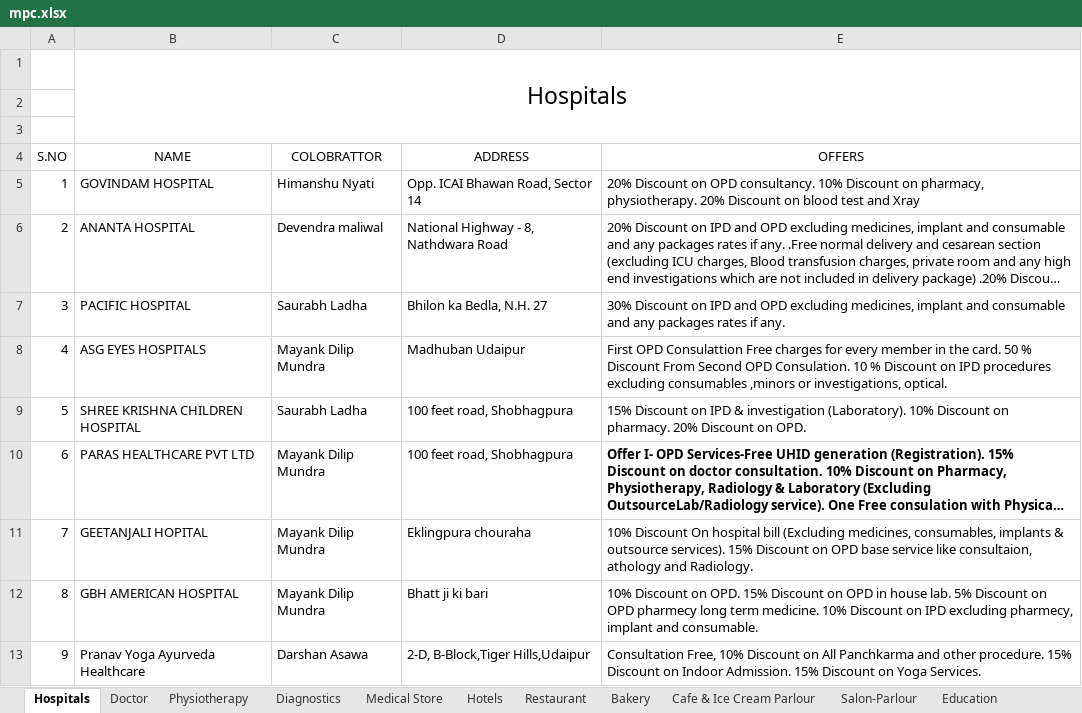
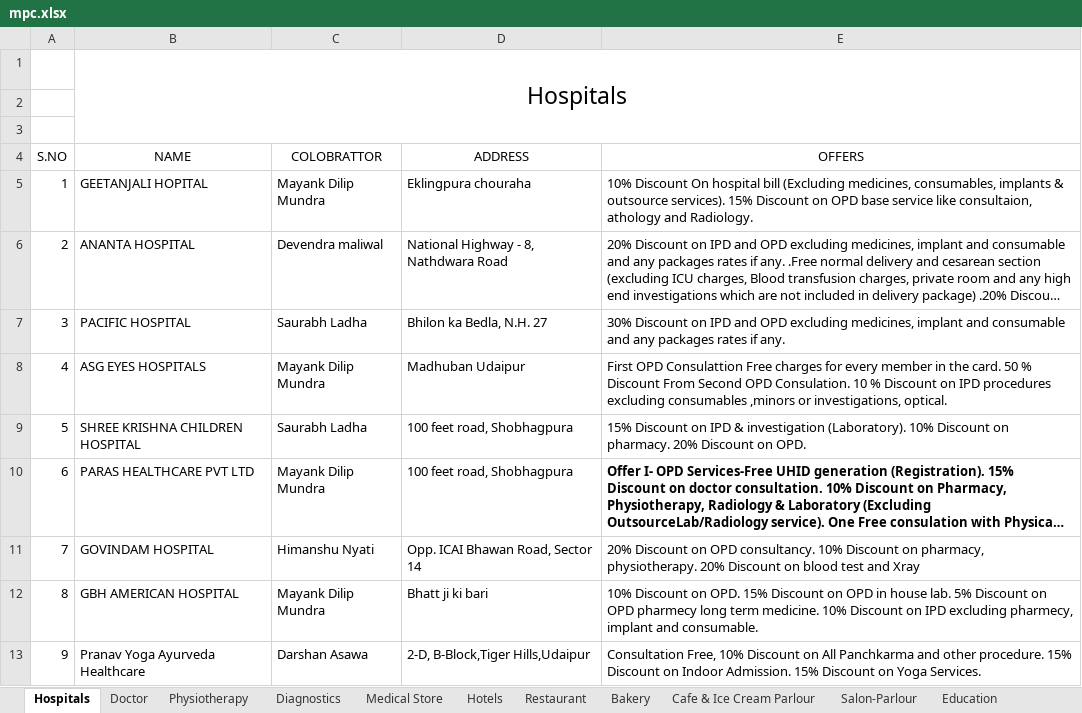
Before and after one commit to mehulmj/MaheshwariPowerCards, an Excel workbook: src/mpc.xlsx, sheet Hospitals, drawn as a sheet; long unchanged cells end in …; values as stored, in another font and other column widths than the file's, no borders; charts and pictures not drawn; the diff names each change by its address in the sheet, - before the commit and + after, or states it on an @@ line.

Commit message:
excel update

```diff
--- a/src/mpc.xlsx (sheet Hospitals)
+++ b/src/mpc.xlsx (sheet Hospitals)
-B5 (NAME): GOVINDAM HOSPITAL
+B5 (NAME): GEETANJALI HOPITAL
-C5 (COLOBRATTOR): Himanshu Nyati
+C5 (COLOBRATTOR): Mayank Dilip Mundra
-D5 (ADDRESS): Opp. ICAI Bhawan Road, Sector 14
+D5 (ADDRESS): Eklingpura chouraha
-E5 (OFFERS): 20% Discount on OPD consultancy. 10% Discount on pharmacy, physiotherapy. 20% Discount on blood test and Xray
+E5 (OFFERS): 10% Discount On hospital bill (Excluding medicines, consumables, implants & outsource services). 15% Discount on OPD base service like consultaion, athology and Radiology.
-B11 (NAME): GEETANJALI HOPITAL
+B11 (NAME): GOVINDAM HOSPITAL
-C11 (COLOBRATTOR): Mayank Dilip Mundra
+C11 (COLOBRATTOR): Himanshu Nyati
-D11 (ADDRESS): Eklingpura chouraha
+D11 (ADDRESS): Opp. ICAI Bhawan Road, Sector 14
-E11 (OFFERS): 10% Discount On hospital bill (Excluding medicines, consumables, implants & outsource services). 15% Discount on OPD base service like consultaion, athology and Radiology.
+E11 (OFFERS): 20% Discount on OPD consultancy. 10% Discount on pharmacy, physiotherapy. 20% Discount on blood test and Xray
```
Also changed, not shown: charts or pictures.
